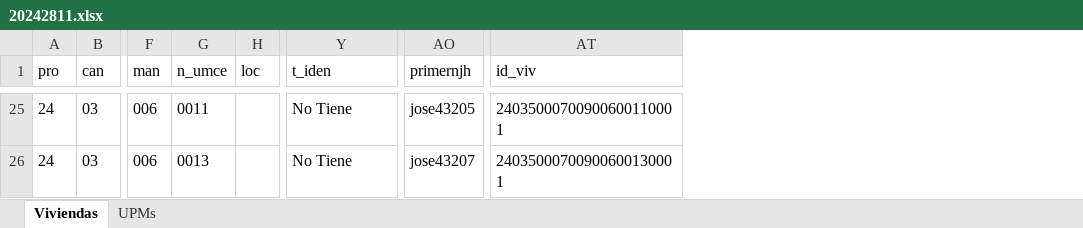
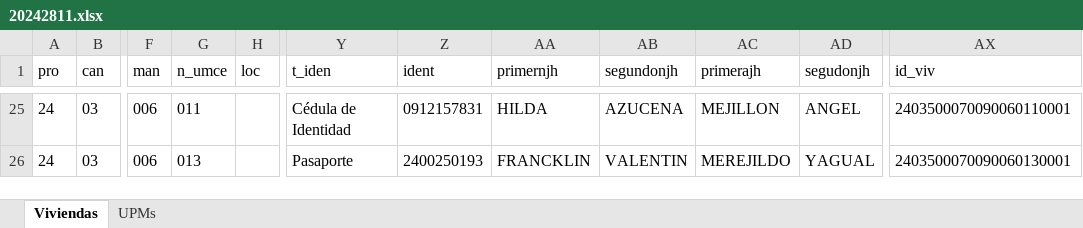
Before and after one commit to ohmar2023/enighur_2024, an Excel workbook: intermedios/03_enlistamiento/01_concistencia/202412/20242811.xlsx, sheet Viviendas, drawn as a sheet; only a part is shown, gaps mark what is left out; values as stored, in another font and other column widths than the file's, no borders; removed rows and columns are numbered as before the commit, all else as after; the diff covers the shown part only; the diff names each change by its address in the sheet, - before the commit and + after, or states it on an @@ line.

```diff
--- a/intermedios/03_enlistamiento/01_concistencia/202412/20242811.xlsx (sheet Viviendas)
+++ b/intermedios/03_enlistamiento/01_concistencia/202412/20242811.xlsx (sheet Viviendas)
+column Z (ident), rows 25-26: 0912157831 | 2400250193
+column AA (primernjh), rows 25-26: HILDA | FRANCKLIN
+column AB (segundonjh), rows 25-26: AZUCENA | VALENTIN
+column AC (primerajh), rows 25-26: MEJILLON | MEREJILDO
+column AD (segudonjh), rows 25-26: ANGEL | YAGUAL
-column AO (primernjh), rows 25-26: jose43205 | jose43207
-G25 (n_umce): 0011
+G25 (n_umce): 011
-Y25 (t_iden): No Tiene
+Y25 (t_iden): Cédula de Identidad
-AX25 (id_viv): 24035000700900600110001
+AX25 (id_viv): 2403500070090060110001
-G26 (n_umce): 0013
+G26 (n_umce): 013
-Y26 (t_iden): No Tiene
+Y26 (t_iden): Pasaporte
-AX26 (id_viv): 24035000700900600130001
+AX26 (id_viv): 2403500070090060130001
```
Also changed, not shown: 69 edited cells elsewhere in this sheet, intermedios/03_enlistamiento/01_concistencia/202412/incon_man_sec_upm_202412.xlsx, muestra_myc.xlsx, 23 other files.
